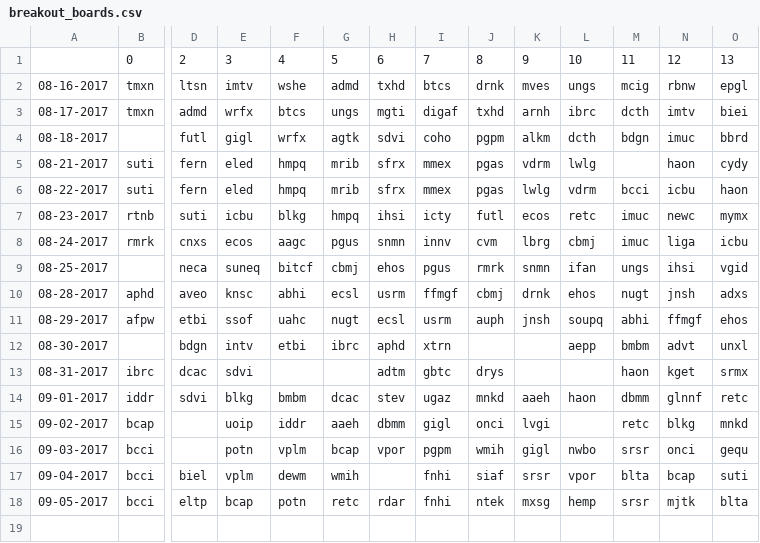
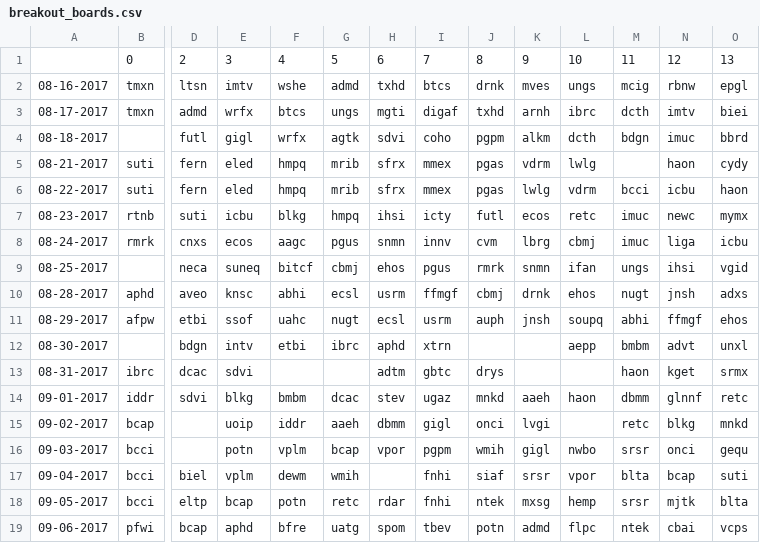
Before and after one commit to schustda/Penny-Stock-Predictor, a CSV file: data/raw_data/ihub/breakout_boards.csv, drawn as a sheet; only a part is shown, gaps mark what is left out; rows hold the shown columns only; the diff names each change by its address in the sheet, - before the commit and + after, or states it on an @@ line.

```diff
--- a/data/raw_data/ihub/breakout_boards.csv
+++ b/data/raw_data/ihub/breakout_boards.csv
+row 19: 09-06-2017 | pfwi | bcap | aphd | bfre | uatg | spom | tbev | potn | admd | flpc | ntek | cbai | vcps
```
Also changed, not shown: data/raw_data/ihub/most_read.csv.
